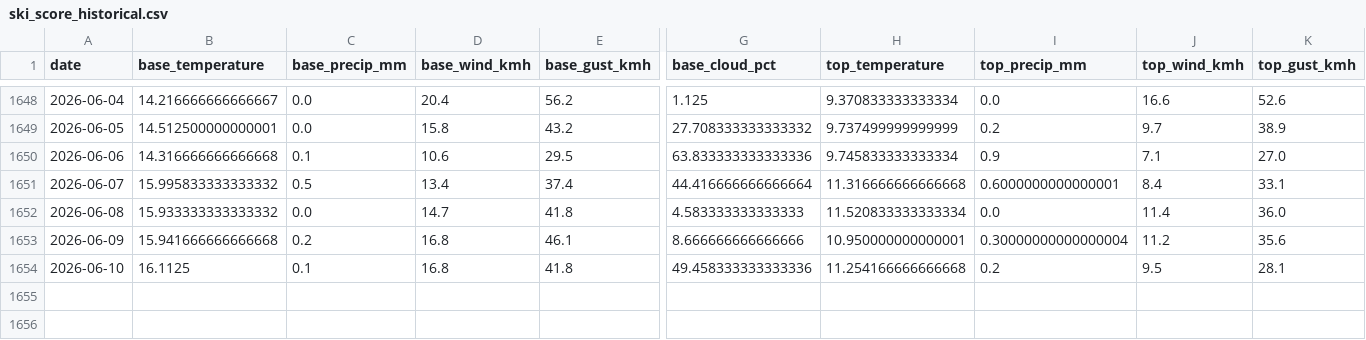
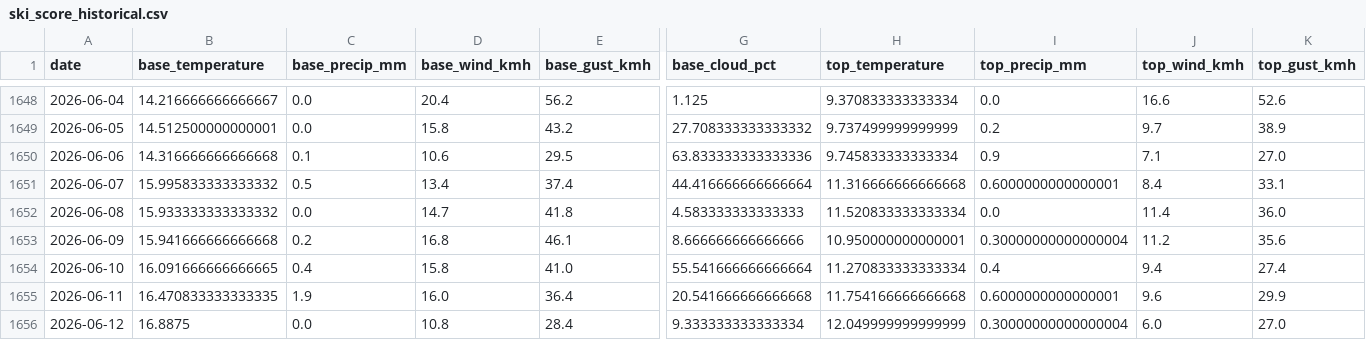
Before and after one commit to CeciliaRodriguez/sierra-nevada-ski-score, a CSV file: data/ski_score_historical.csv, drawn as a sheet; only a part is shown, gaps mark what is left out; rows hold the shown columns only; the diff covers the shown part only; the diff names each change by its address in the sheet, - before the commit and + after, or states it on an @@ line.

```diff
--- a/data/ski_score_historical.csv
+++ b/data/ski_score_historical.csv
-B1654 (base_temperature): 16.1125
+B1654 (base_temperature): 16.091666666666665
-C1654 (base_precip_mm): 0.1
+C1654 (base_precip_mm): 0.4
-D1654 (base_wind_kmh): 16.8
+D1654 (base_wind_kmh): 15.8
-E1654 (base_gust_kmh): 41.8
+E1654 (base_gust_kmh): 41.0
-G1654 (base_cloud_pct): 49.458333333333336
+G1654 (base_cloud_pct): 55.541666666666664
-H1654 (top_temperature): 11.254166666666668
+H1654 (top_temperature): 11.270833333333334
-I1654 (top_precip_mm): 0.2
+I1654 (top_precip_mm): 0.4
-J1654 (top_wind_kmh): 9.5
+J1654 (top_wind_kmh): 9.4
-K1654 (top_gust_kmh): 28.1
+K1654 (top_gust_kmh): 27.4
+row 1655: 2026-06-11 | 16.470833333333335 | 1.9 | 16.0 | 36.4 | 20.541666666666668 | 11.754166666666668 | 0.6000000000000001 | 9.6 | 29.9
+row 1656: 2026-06-12 | 16.8875 | 0.0 | 10.8 | 28.4 | 9.333333333333334 | 12.049999999999999 | 0.30000000000000004 | 6.0 | 27.0
```
Also changed, not shown: 9 edited cells elsewhere in this file, data/ski_data.csv.
